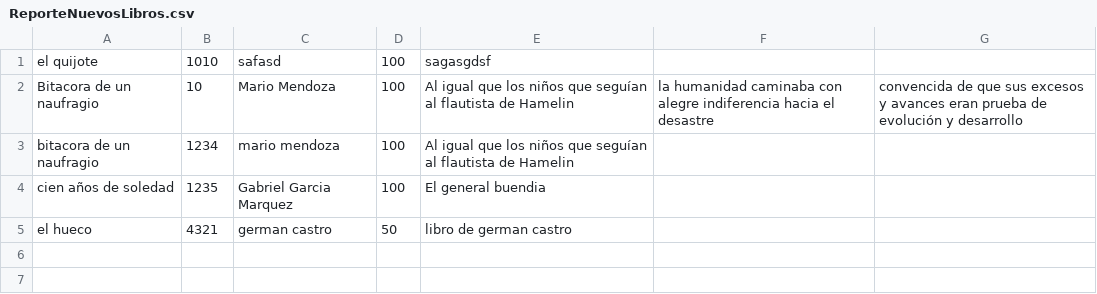
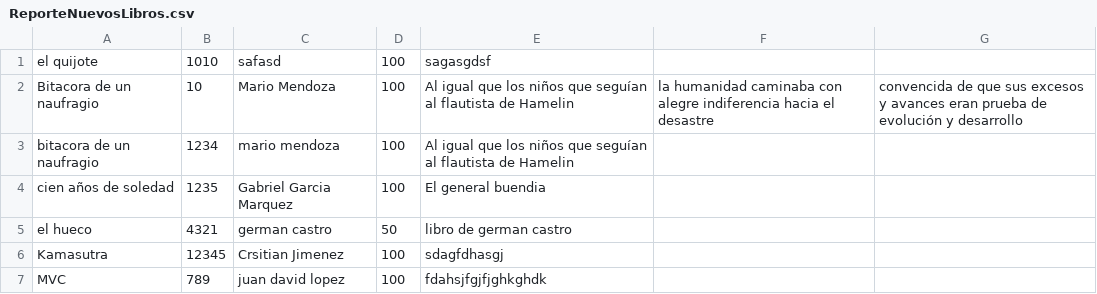
Before and after one commit to dfbustamantep/Proyecto_final_programacion_multinivel, a CSV file: ReporteNuevosLibros.csv, drawn as a sheet; the diff names each change by its address in the sheet, - before the commit and + after, or states it on an @@ line.

Commit message:
Corrección errores,de nuevo error base de datos

```diff
--- a/ReporteNuevosLibros.csv
+++ b/ReporteNuevosLibros.csv
+row 6: Kamasutra | 12345 | Crsitian Jimenez | 100 | sdagfdhasgj
+row 7: MVC | 789 | juan david lopez | 100 | fdahsjfgjfjghkghdk
```
Also changed, not shown: ReporteNuevosUsuarios.csv, ReportePrestamo.csv, 11 other files.
